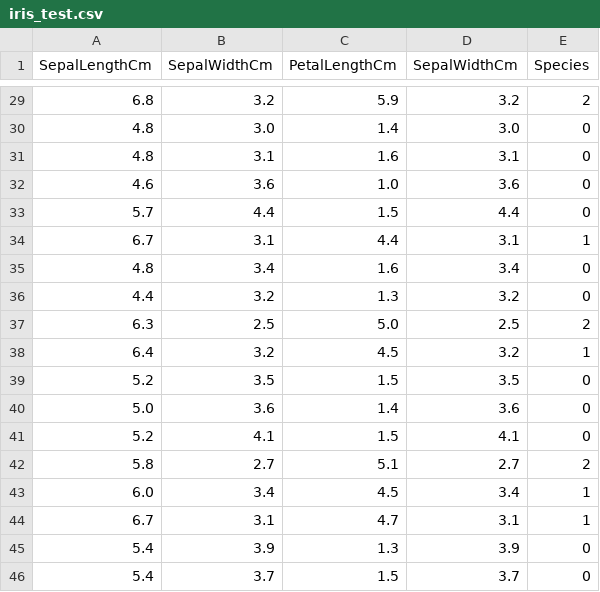
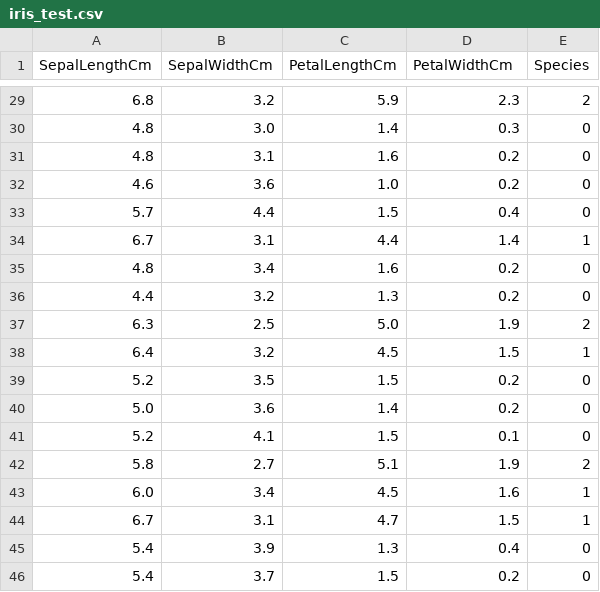
Before and after one commit to Achala1920/SPAAssignment2-Group5, a CSV file: iris_test.csv, drawn as a sheet; only a part is shown, gaps mark what is left out; the diff covers the shown part only.

```diff
--- a/iris_test.csv
+++ b/iris_test.csv
@@ -1 +1 @@
-SepalLengthCm,SepalWidthCm,PetalLengthCm,SepalWidthCm,Species
+SepalLengthCm,SepalWidthCm,PetalLengthCm,PetalWidthCm,Species
@@ -29,18 +29,18 @@ SepalLengthCm,SepalWidthCm,PetalLengthCm,SepalWidthCm,Species
-6.8,3.2,5.9,3.2,2
-4.8,3.0,1.4,3.0,0
-4.8,3.1,1.6,3.1,0
-4.6,3.6,1.0,3.6,0
-5.7,4.4,1.5,4.4,0
-6.7,3.1,4.4,3.1,1
-4.8,3.4,1.6,3.4,0
-4.4,3.2,1.3,3.2,0
-6.3,2.5,5.0,2.5,2
-6.4,3.2,4.5,3.2,1
-5.2,3.5,1.5,3.5,0
-5.0,3.6,1.4,3.6,0
-5.2,4.1,1.5,4.1,0
-5.8,2.7,5.1,2.7,2
-6.0,3.4,4.5,3.4,1
-6.7,3.1,4.7,3.1,1
-5.4,3.9,1.3,3.9,0
-5.4,3.7,1.5,3.7,0
+6.8,3.2,5.9,2.3,2
+4.8,3.0,1.4,0.3,0
+4.8,3.1,1.6,0.2,0
+4.6,3.6,1.0,0.2,0
+5.7,4.4,1.5,0.4,0
+6.7,3.1,4.4,1.4,1
+4.8,3.4,1.6,0.2,0
+4.4,3.2,1.3,0.2,0
+6.3,2.5,5.0,1.9,2
+6.4,3.2,4.5,1.5,1
+5.2,3.5,1.5,0.2,0
+5.0,3.6,1.4,0.2,0
+5.2,4.1,1.5,0.1,0
+5.8,2.7,5.1,1.9,2
+6.0,3.4,4.5,1.6,1
+6.7,3.1,4.7,1.5,1
+5.4,3.9,1.3,0.4,0
+5.4,3.7,1.5,0.2,0
```
Also changed, not shown: 27 edited cells elsewhere in this file, iris_train.csv, 2 other files.
